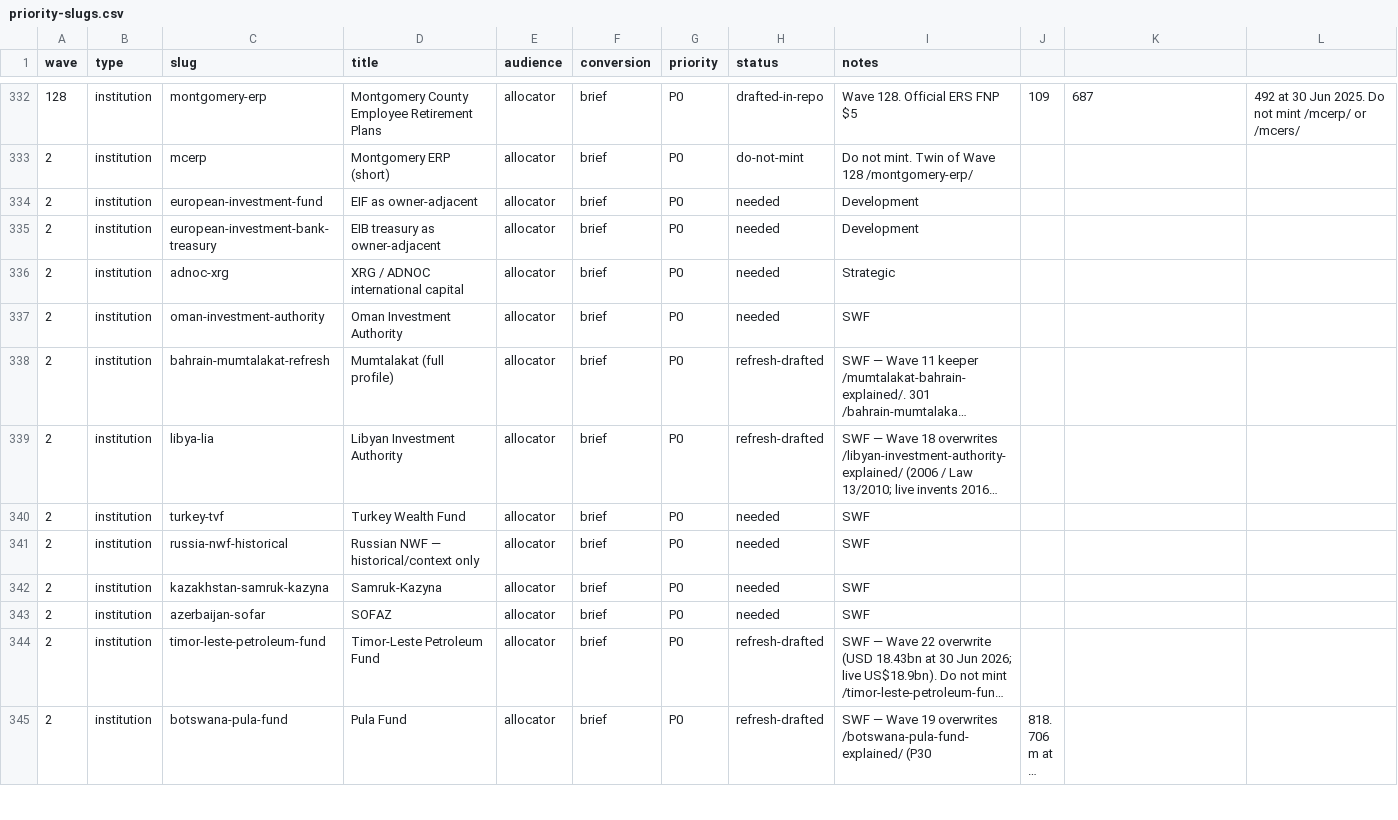
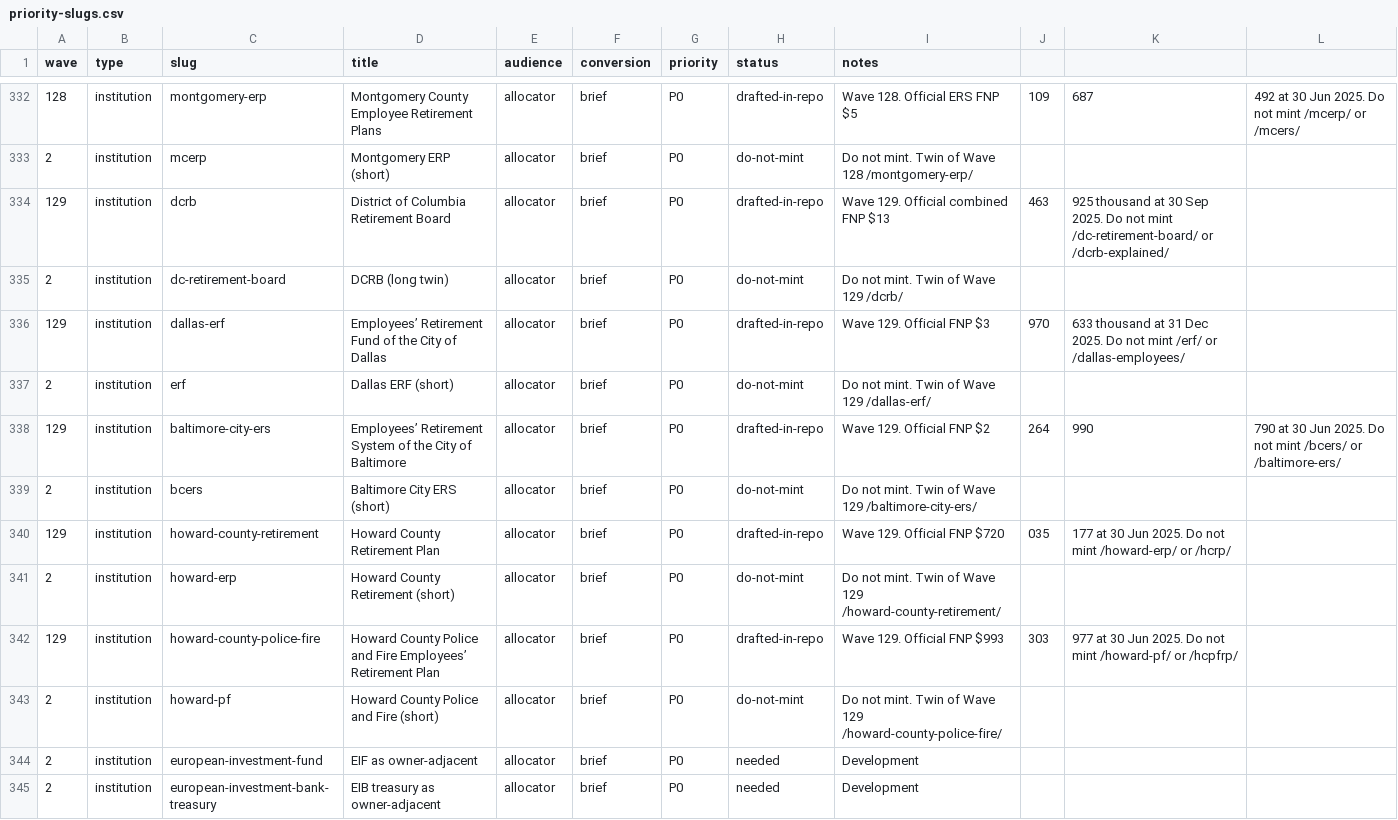
Before and after one commit to timcanada/uao-insurance-gate, a CSV file: seo-aeo/inventory/priority-slugs.csv, drawn as a sheet; only a part is shown, gaps mark what is left out; the shorter side is filled out with more unchanged rows; long unchanged cells end in …; the diff names each change by its address in the sheet, - before the commit and + after, or states it on an @@ line.

```diff
--- a/seo-aeo/inventory/priority-slugs.csv
+++ b/seo-aeo/inventory/priority-slugs.csv
+row 334: 129 | institution | dcrb | District of Columbia Retirement Board | allocator | brief | P0 | drafted-in-repo | Wave 129. Official combined FNP $13 | 463 | 925 thousand at 30 Sep 2025. Do not mint /dc-retirement-board/ or /dcrb-explained/
+row 335: 2 | institution | dc-retirement-board | DCRB (long twin) | allocator | brief | P0 | do-not-mint | Do not mint. Twin of Wave 129 /dcrb/
+row 336: 129 | institution | dallas-erf | Employees’ Retirement Fund of the City of Dallas | allocator | brief | P0 | drafted-in-repo | Wave 129. Official FNP $3 | 970 | 633 thousand at 31 Dec 2025. Do not mint /erf/ or /dallas-employees/
+row 337: 2 | institution | erf | Dallas ERF (short) | allocator | brief | P0 | do-not-mint | Do not mint. Twin of Wave 129 /dallas-erf/
+row 338: 129 | institution | baltimore-city-ers | Employees’ Retirement System of the City of Baltimore | allocator | brief | P0 | drafted-in-repo | Wave 129. Official FNP $2 | 264 | 990 | 790 at 30 Jun 2025. Do not mint /bcers/ or /baltimore-ers/
+row 339: 2 | institution | bcers | Baltimore City ERS (short) | allocator | brief | P0 | do-not-mint | Do not mint. Twin of Wave 129 /baltimore-city-ers/
+row 340: 129 | institution | howard-county-retirement | Howard County Retirement Plan | allocator | brief | P0 | drafted-in-repo | Wave 129. Official FNP $720 | 035 | 177 at 30 Jun 2025. Do not mint /howard-erp/ or /hcrp/
+row 341: 2 | institution | howard-erp | Howard County Retirement (short) | allocator | brief | P0 | do-not-mint | Do not mint. Twin of Wave 129 /howard-county-retirement/
+row 342: 129 | institution | howard-county-police-fire | Howard County Police and Fire Employees’ Retirement Plan | allocator | brief | P0 | drafted-in-repo | Wave 129. Official FNP $993 | 303 | 977 at 30 Jun 2025. Do not mint /howard-pf/ or /hcpfrp/
+row 343: 2 | institution | howard-pf | Howard County Police and Fire (short) | allocator | brief | P0 | do-not-mint | Do not mint. Twin of Wave 129 /howard-county-police-fire/
```
Also changed, not shown: seo-aeo/inventory/keyword-board.csv, 17 other files.
